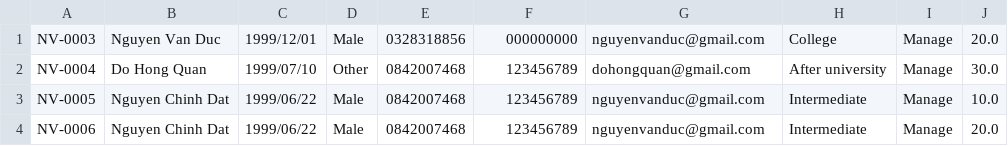
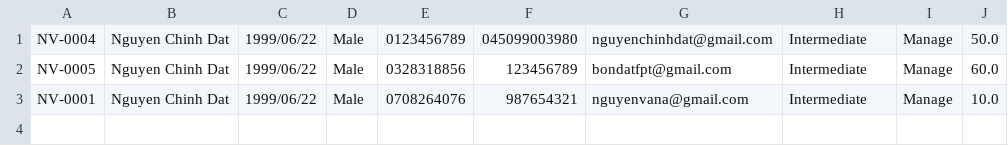
Before and after one commit to bondatfpt/C0523G1_Nguyen_Chinh_Dat_Module_2, a CSV file: case_study_module_2/furama_resort/data/employee.csv, drawn as a sheet.

Commit message:
Chinh Dat nop bai tap

```diff
--- a/case_study_module_2/furama_resort/data/employee.csv
+++ b/case_study_module_2/furama_resort/data/employee.csv
@@ -1,4 +1,3 @@
-NV-0003,Nguyen Van Duc,1999/12/01,Male,0328318856,000000000,nguyenvanduc@gmail.com,College,Manage,20.0
-NV-0004,Do Hong Quan,1999/07/10,Other,0842007468,123456789,dohongquan@gmail.com,After university,Manage,30.0
-NV-0005,Nguyen Chinh Dat,1999/06/22,Male,0842007468,123456789,nguyenvanduc@gmail.com,Intermediate,Manage,10.0
-NV-0006,Nguyen Chinh Dat,1999/06/22,Male,0842007468,123456789,nguyenvanduc@gmail.com,Intermediate,Manage,20.0
+NV-0004,Nguyen Chinh Dat,1999/06/22,Male,0123456789,045099003980,nguyenchinhdat@gmail.com,Intermediate,Manage,50.0
+NV-0005,Nguyen Chinh Dat,1999/06/22,Male,0328318856,123456789,bondatfpt@gmail.com,Intermediate,Manage,60.0
+NV-0001,Nguyen Chinh Dat,1999/06/22,Male,0708264076,987654321,nguyenvana@gmail.com,Intermediate,Manage,10.0
```
Also changed, not shown: out/production/C0523G1_Nguyen_Chinh_Dat_Module_2/case_study_module_2/furama_resort/data/employee.csv, 44 other files.
